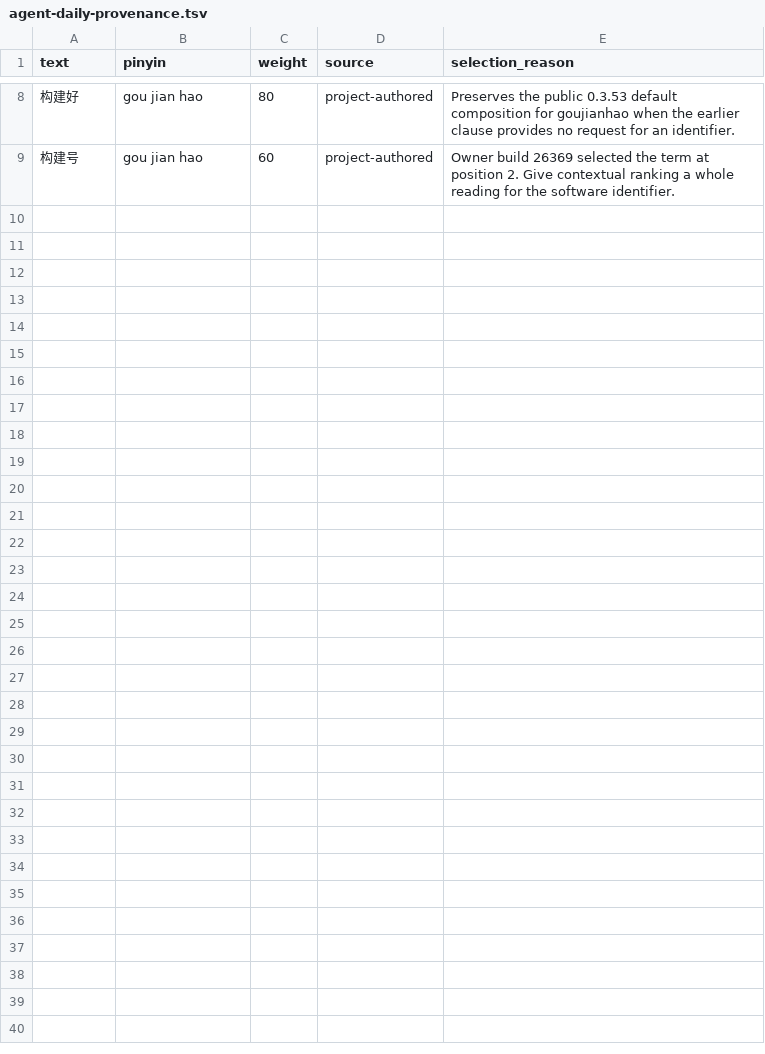
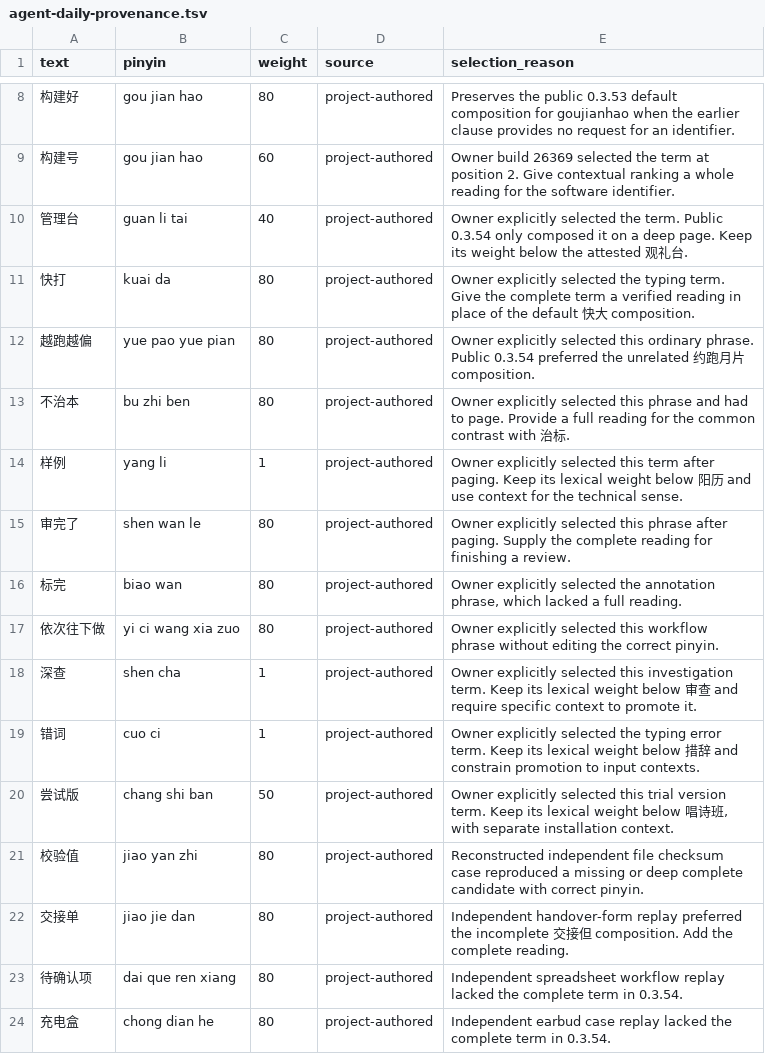
Before and after one commit to lihytaihe-lang/zhizi, a TSV file: quality/corpus/agent-daily-provenance.tsv, drawn as a sheet; only a part is shown, gaps mark what is left out.

```diff
--- a/quality/corpus/agent-daily-provenance.tsv
+++ b/quality/corpus/agent-daily-provenance.tsv
@@ -9 +9,16 @@ text	pinyin	weight	source	selection_reason
 构建号	gou jian hao	60	project-authored	Owner build 26369 selected the term at position 2. Give contextual ranking a whole reading for the software identifier.
+管理台	guan li tai	40	project-authored	Owner explicitly selected the term. Public 0.3.54 only composed it on a deep page. Keep its weight below the attested 观礼台.
+快打	kuai da	80	project-authored	Owner explicitly selected the typing term. Give the complete term a verified reading in place of the default 快大 composition.
+越跑越偏	yue pao yue pian	80	project-authored	Owner explicitly selected this ordinary phrase. Public 0.3.54 preferred the unrelated 约跑月片 composition.
+不治本	bu zhi ben	80	project-authored	Owner explicitly selected this phrase and had to page. Provide a full reading for the common contrast with 治标.
+样例	yang li	1	project-authored	Owner explicitly selected this term after paging. Keep its lexical weight below 阳历 and use context for the technical sense.
+审完了	shen wan le	80	project-authored	Owner explicitly selected this phrase after paging. Supply the complete reading for finishing a review.
+标完	biao wan	80	project-authored	Owner explicitly selected the annotation phrase, which lacked a full reading.
+依次往下做	yi ci wang xia zuo	80	project-authored	Owner explicitly selected this workflow phrase without editing the correct pinyin.
+深查	shen cha	1	project-authored	Owner explicitly selected this investigation term. Keep its lexical weight below 审查 and require specific context to promote it.
+错词	cuo ci	1	project-authored	Owner explicitly selected the typing error term. Keep its lexical weight below 措辞 and constrain promotion to input contexts.
+尝试版	chang shi ban	50	project-authored	Owner explicitly selected this trial version term. Keep its lexical weight below 唱诗班, with separate installation context.
+校验值	jiao yan zhi	80	project-authored	Reconstructed independent file checksum case reproduced a missing or deep complete candidate with correct pinyin.
+交接单	jiao jie dan	80	project-authored	Independent handover-form replay preferred the incomplete 交接但 composition. Add the complete reading.
+待确认项	dai que ren xiang	80	project-authored	Independent spreadsheet workflow replay lacked the complete term in 0.3.54.
+充电盒	chong dian he	80	project-authored	Independent earbud case replay lacked the complete term in 0.3.54.
```
Also changed, not shown: 20 other files.
